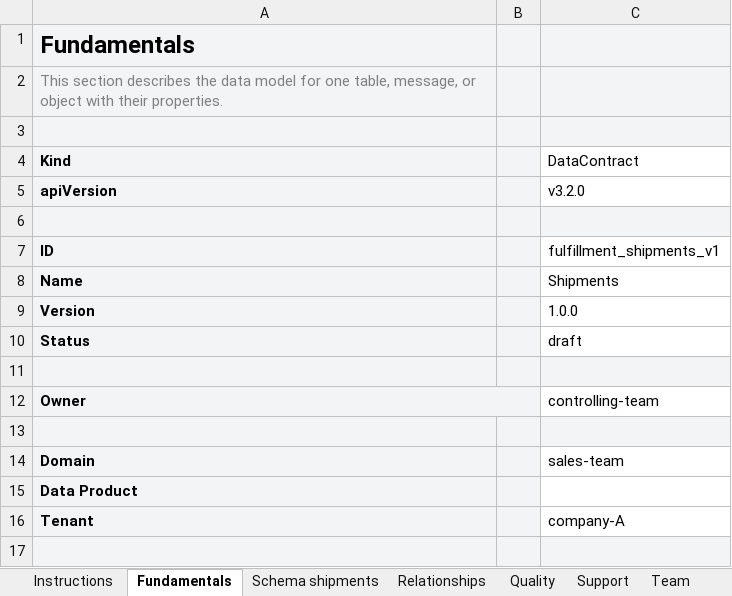
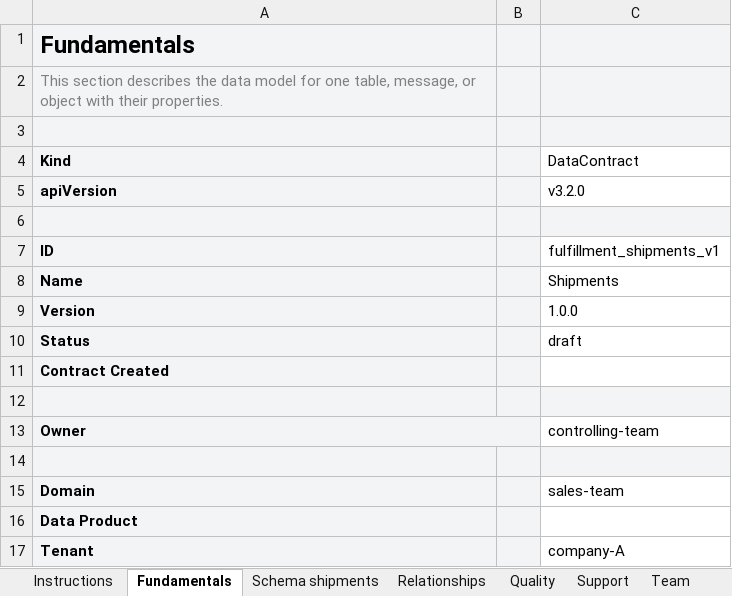
Before and after one commit to datacontract/open-data-contract-standard-excel-template, an Excel workbook: examples/shipments-odcs.xlsx, sheet Fundamentals, drawn as a sheet; only a part is shown; the shorter side is filled out with more unchanged rows; values as stored, in another font and other column widths than the file's, no borders; the diff names each change by its address in the sheet, - before the commit and + after, or states it on an @@ line.

```diff
--- a/examples/shipments-odcs.xlsx (sheet Fundamentals)
+++ b/examples/shipments-odcs.xlsx (sheet Fundamentals)
+row 11: Contract Created
```
Also changed, not shown: sheet Schema shipments, sheet Custom Properties, sheet Team, sheet Roles, examples/full-odcs-3.2.xlsx, odcs-template-v3.1.xlsx, 3 other files.
